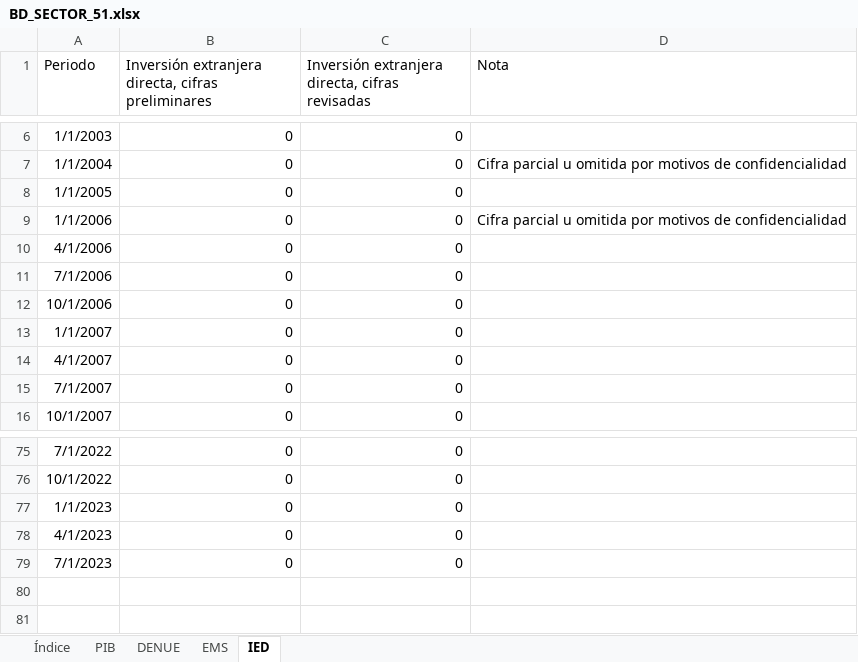
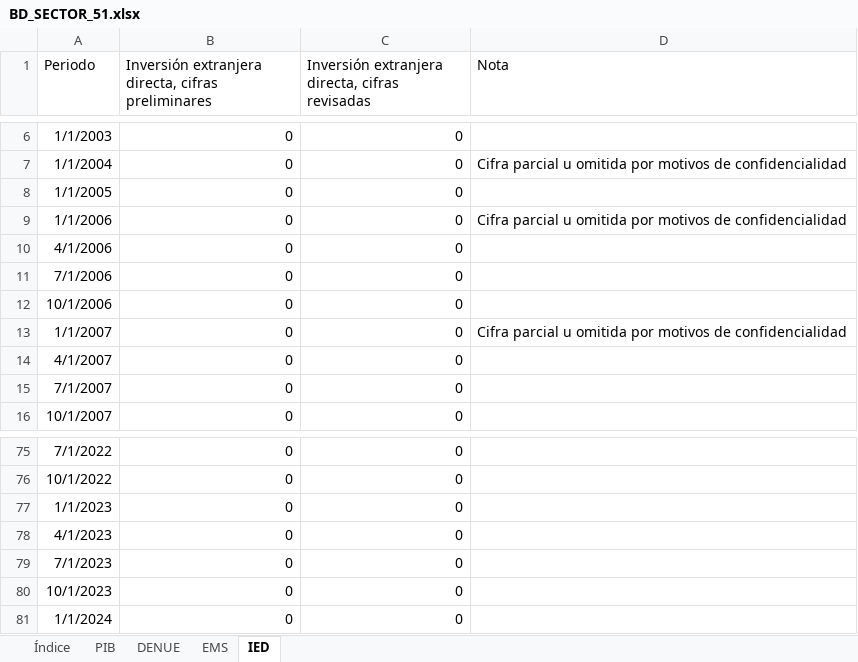
Before and after one commit to DIEEF/SEJ, an Excel workbook: sej_datos/BD_SECTOR_51.xlsx, sheet IED, drawn as a sheet; only a part is shown, gaps mark what is left out; values as stored, in another font and other column widths than the file's, no borders; the diff names each change by its address in the sheet, - before the commit and + after, or states it on an @@ line.

```diff
--- a/sej_datos/BD_SECTOR_51.xlsx (sheet IED)
+++ b/sej_datos/BD_SECTOR_51.xlsx (sheet IED)
-D13 (Nota): (empty)
+D13 (Nota): Cifra parcial u omitida por motivos de confidencialidad
+row 80: 10/1/2023 | 0 | 0
+row 81: 1/1/2024 | 0 | 0
```
Also changed, not shown: sheet DENUE, sheet Índice, sej_datos/BD_SECTOR_56.xlsx, sej_datos/BD_SECTOR_72.xlsx, 6 other files.
